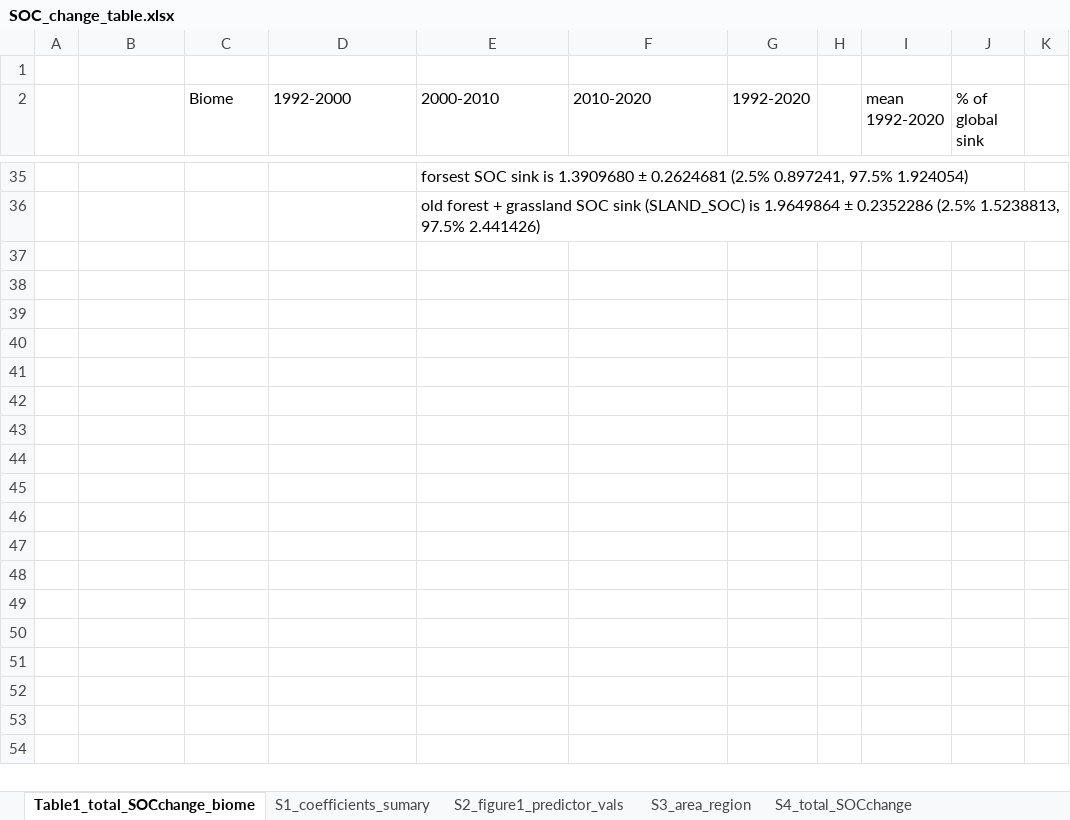
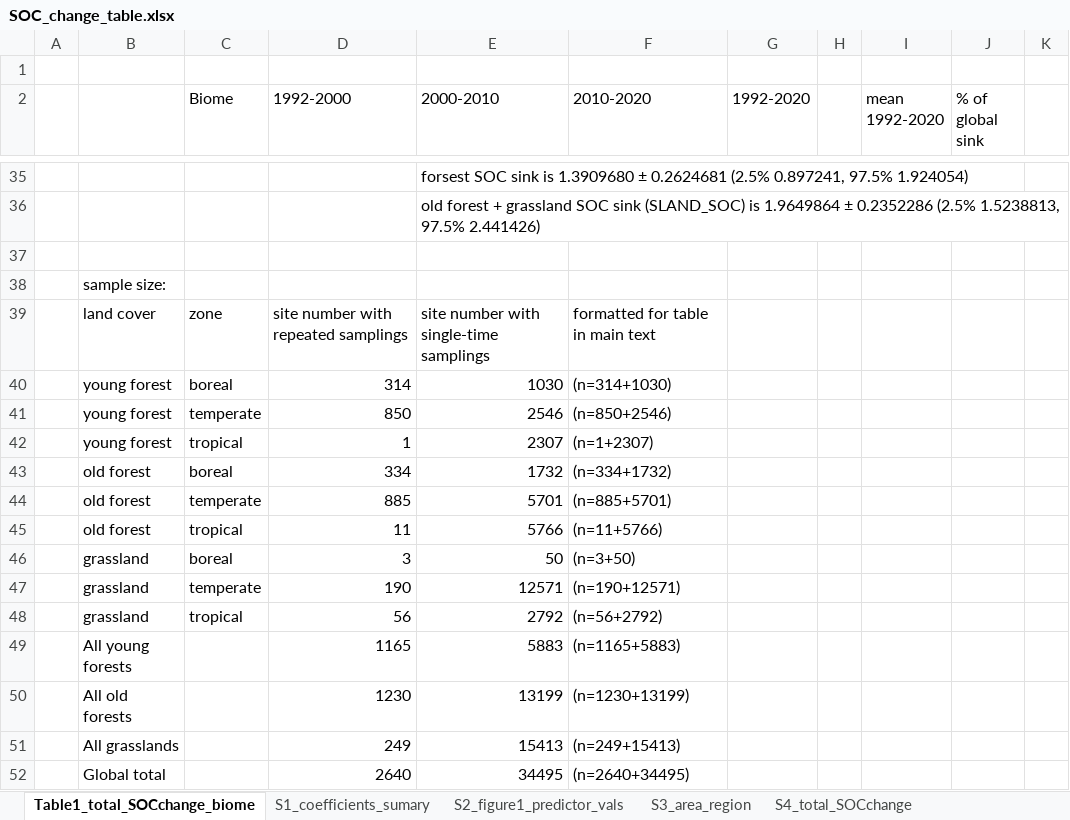
Before and after one commit to RuofeiJia/SOCTimeSeries, an Excel workbook: results/SOC_change_table.xlsx, sheet Table1_total_SOCchange_biome, drawn as a sheet; only a part is shown, gaps mark what is left out; values as stored, in another font and other column widths than the file's, no borders; the diff names each change by its address in the sheet, - before the commit and + after, or states it on an @@ line.

Commit message:
add sample size to table 1

```diff
--- a/results/SOC_change_table.xlsx (sheet Table1_total_SOCchange_biome)
+++ b/results/SOC_change_table.xlsx (sheet Table1_total_SOCchange_biome)
+row 37: (empty)
+row 38:  | sample size:
+row 39:  | land cover | zone | site number with repeated samplings | site number with single-time samplings | formatted for table in main text
+row 40:  | young forest | boreal | 314 | 1030 | (n=314+1030)
+row 41:  | young forest | temperate | 850 | 2546 | (n=850+2546)
+row 42:  | young forest | tropical | 1 | 2307 | (n=1+2307)
+row 43:  | old forest | boreal | 334 | 1732 | (n=334+1732)
+row 44:  | old forest | temperate | 885 | 5701 | (n=885+5701)
+row 45:  | old forest | tropical | 11 | 5766 | (n=11+5766)
+row 46:  | grassland | boreal | 3 | 50 | (n=3+50)
+row 47:  | grassland | temperate | 190 | 12571 | (n=190+12571)
+row 48:  | grassland | tropical | 56 | 2792 | (n=56+2792)
+row 49:  | All young forests |  | 1165 | 5883 | (n=1165+5883)
+row 50:  | All old forests |  | 1230 | 13199 | (n=1230+13199)
+row 51:  | All grasslands |  | 249 | 15413 | (n=249+15413)
+row 52:  | Global total |  | 2640 | 34495 | (n=2640+34495)
```
Also changed, not shown: sheet S3_area_region, 1 other file.
